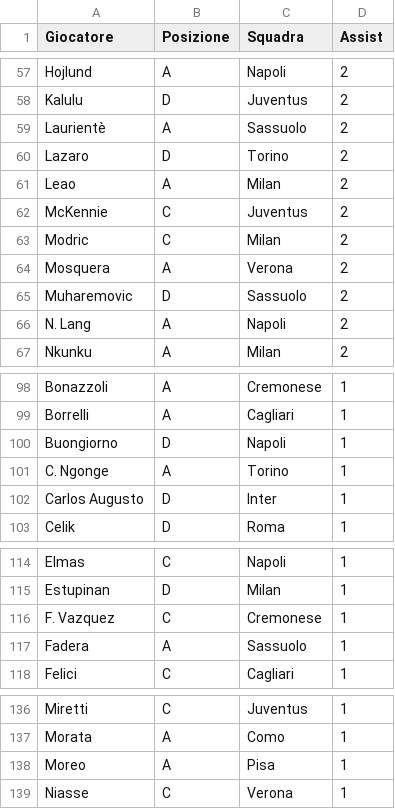
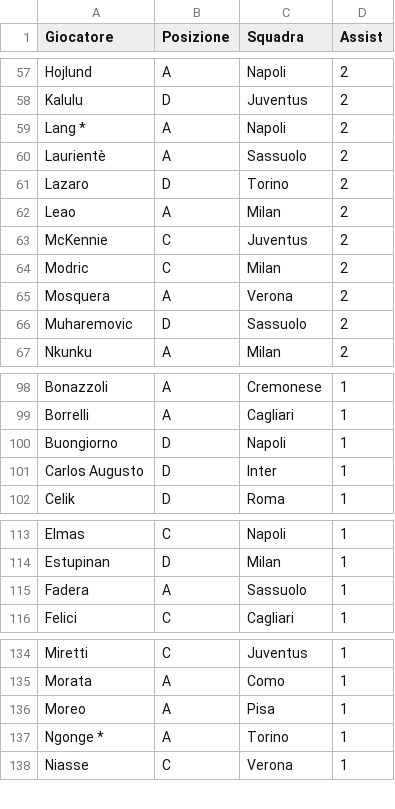
Before and after one commit to etilonii/FantaPortoscuso, a CSV file: data/stats/assist.csv, drawn as a sheet; only a part is shown, gaps mark what is left out; removed rows and columns are numbered as before the commit, all else as after; the diff covers the shown part only; the diff names each change by its address in the sheet, - before the commit and + after, or states it on an @@ line.

```diff
--- a/data/stats/assist.csv
+++ b/data/stats/assist.csv
+row 59: Lang * | A | Napoli | 2
-row 66: N. Lang | A | Napoli | 2
-row 101: C. Ngonge | A | Torino | 1
-row 116: F. Vazquez | C | Cremonese | 1
+row 137: Ngonge * | A | Torino | 1
```
Also changed, not shown: 1 added row elsewhere in this file, data/statistiche_giocatori.csv, data/stats/ammonizioni.csv, 10 other files.
